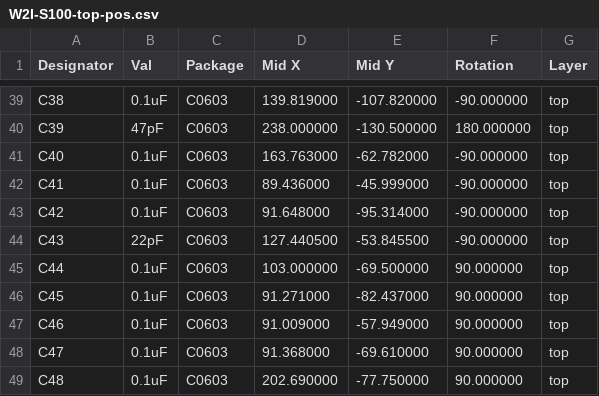
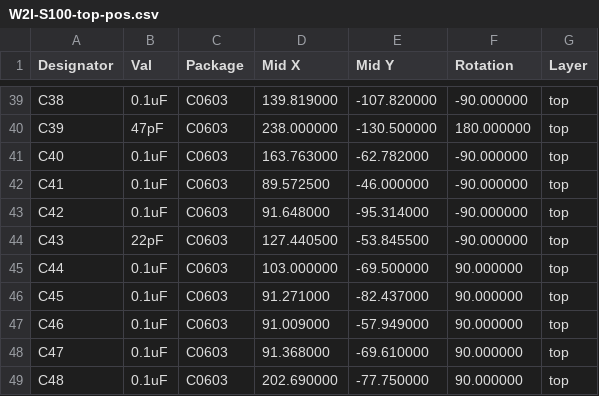
Before and after one commit to nullvalue0/W2I-S100, a CSV file: Gerbers/W2I-S100-top-pos.csv, drawn as a sheet; only a part is shown, gaps mark what is left out; the diff covers the shown part only.

```diff
--- a/Gerbers/W2I-S100-top-pos.csv
+++ b/Gerbers/W2I-S100-top-pos.csv
@@ -41,3 +41,3 @@ Designator,Val,Package,Mid X,Mid Y,Rotation,Layer
 "C40","0.1uF","C0603",163.763000,-62.782000,-90.000000,top
-"C41","0.1uF","C0603",89.436000,-45.999000,-90.000000,top
+"C41","0.1uF","C0603",89.572500,-46.000000,-90.000000,top
 "C42","0.1uF","C0603",91.648000,-95.314000,-90.000000,top
```
Also changed, not shown: 16 edited cells elsewhere in this file, Gerbers/W2I-S100.csv, 25 other files.
